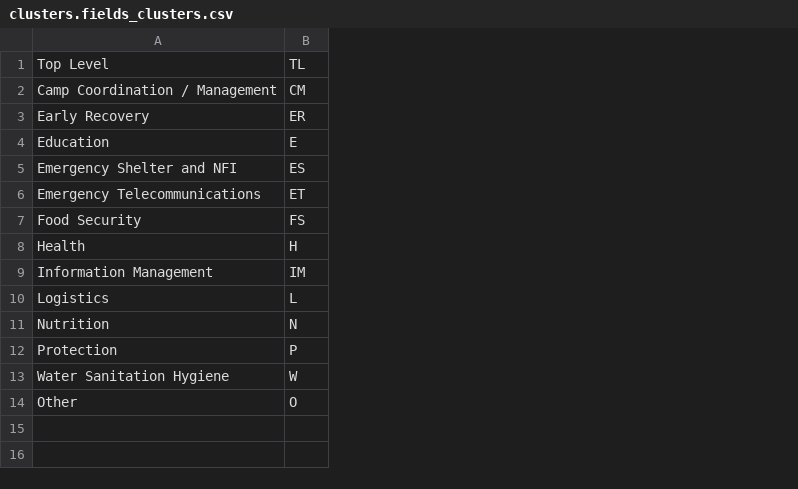
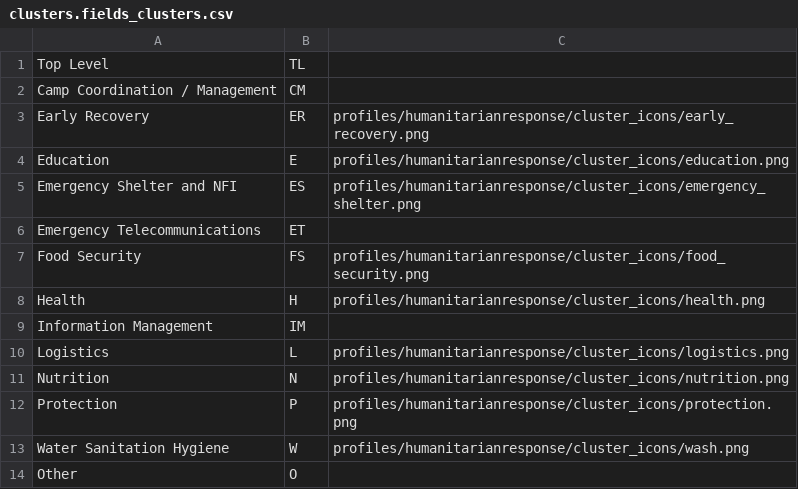
Before and after one commit to UN-OCHA/emergency_profile, a CSV file: taxonomies/clusters.fields_clusters.csv, drawn as a sheet; the diff names each change by its address in the sheet, - before the commit and + after, or states it on an @@ line.

Commit message:
Added cluster icons

```diff
--- a/taxonomies/clusters.fields_clusters.csv
+++ b/taxonomies/clusters.fields_clusters.csv
+column C, rows 3-13: profiles/humanitarianresponse/cluster_icons/early_recovery.png | profiles/humanitarianresponse/cluster_icons/education.png | profiles/humanitarianresponse/cluster_icons/emergency_shelter.png |  | profiles/humanitarianresponse/cluster_icons/food_security.png | profiles/humanitarianresponse/cluster_icons/health.png |  | profiles/humanitarianresponse/cluster_icons/logistics.png | profiles/humanitarianresponse/cluster_icons/nutrition.png | profiles/humanitarianresponse/cluster_icons/protection.png | profiles/humanitarianresponse/cluster_icons/wash.png
```
Also changed, not shown: 1 other file.
